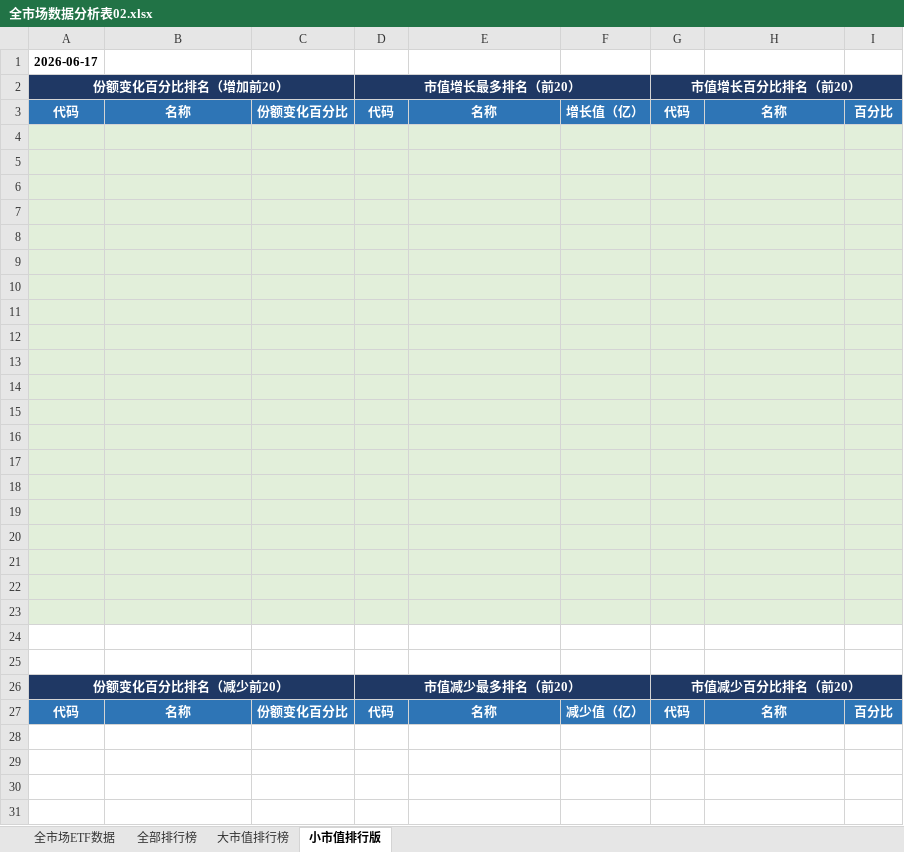
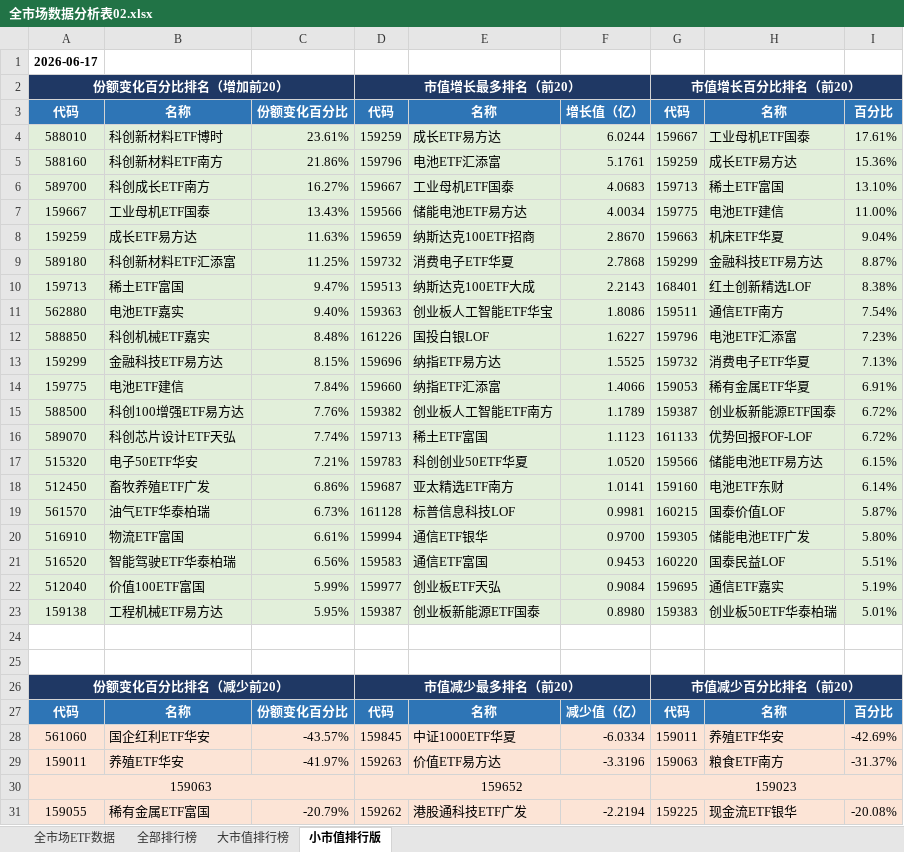
Before and after one commit to dagoushi003/dagoushi003.github.io, an Excel workbook: assets/posts/全市场数据分析表02.xlsx, sheet 小市值排行版, drawn as a sheet; only a part is shown; values as stored, in another font and other column widths than the file's, no borders; the diff covers the shown part only; the diff names each change by its address in the sheet, - before the commit and + after, or states it on an @@ line.

```diff
--- a/assets/posts/全市场数据分析表02.xlsx (sheet 小市值排行版)
+++ b/assets/posts/全市场数据分析表02.xlsx (sheet 小市值排行版)
-row 4: (empty)
+row 4: 588010 | 科创新材料ETF博时 | 23.61% | 159259 | 成长ETF易方达 | 6.0244 | 159667 | 工业母机ETF国泰 | 17.61%
-row 5: (empty)
+row 5: 588160 | 科创新材料ETF南方 | 21.86% | 159796 | 电池ETF汇添富 | 5.1761 | 159259 | 成长ETF易方达 | 15.36%
-row 6: (empty)
+row 6: 589700 | 科创成长ETF南方 | 16.27% | 159667 | 工业母机ETF国泰 | 4.0683 | 159713 | 稀土ETF富国 | 13.10%
-row 7: (empty)
+row 7: 159667 | 工业母机ETF国泰 | 13.43% | 159566 | 储能电池ETF易方达 | 4.0034 | 159775 | 电池ETF建信 | 11.00%
-row 8: (empty)
+row 8: 159259 | 成长ETF易方达 | 11.63% | 159659 | 纳斯达克100ETF招商 | 2.8670 | 159663 | 机床ETF华夏 | 9.04%
-row 9: (empty)
+row 9: 589180 | 科创新材料ETF汇添富 | 11.25% | 159732 | 消费电子ETF华夏 | 2.7868 | 159299 | 金融科技ETF易方达 | 8.87%
-row 10: (empty)
+row 10: 159713 | 稀土ETF富国 | 9.47% | 159513 | 纳斯达克100ETF大成 | 2.2143 | 168401 | 红土创新精选LOF | 8.38%
-row 11: (empty)
+row 11: 562880 | 电池ETF嘉实 | 9.40% | 159363 | 创业板人工智能ETF华宝 | 1.8086 | 159511 | 通信ETF南方 | 7.54%
-row 12: (empty)
+row 12: 588850 | 科创机械ETF嘉实 | 8.48% | 161226 | 国投白银LOF | 1.6227 | 159796 | 电池ETF汇添富 | 7.23%
-row 13: (empty)
+row 13: 159299 | 金融科技ETF易方达 | 8.15% | 159696 | 纳指ETF易方达 | 1.5525 | 159732 | 消费电子ETF华夏 | 7.13%
-row 14: (empty)
+row 14: 159775 | 电池ETF建信 | 7.84% | 159660 | 纳指ETF汇添富 | 1.4066 | 159053 | 稀有金属ETF华夏 | 6.91%
-row 15: (empty)
+row 15: 588500 | 科创100增强ETF易方达 | 7.76% | 159382 | 创业板人工智能ETF南方 | 1.1789 | 159387 | 创业板新能源ETF国泰 | 6.72%
-row 16: (empty)
+row 16: 589070 | 科创芯片设计ETF天弘 | 7.74% | 159713 | 稀土ETF富国 | 1.1123 | 161133 | 优势回报FOF-LOF | 6.72%
-row 17: (empty)
+row 17: 515320 | 电子50ETF华安 | 7.21% | 159783 | 科创创业50ETF华夏 | 1.0520 | 159566 | 储能电池ETF易方达 | 6.15%
-row 18: (empty)
+row 18: 512450 | 畜牧养殖ETF广发 | 6.86% | 159687 | 亚太精选ETF南方 | 1.0141 | 159160 | 电池ETF东财 | 6.14%
-row 19: (empty)
+row 19: 561570 | 油气ETF华泰柏瑞 | 6.73% | 161128 | 标普信息科技LOF | 0.9981 | 160215 | 国泰价值LOF | 5.87%
-row 20: (empty)
+row 20: 516910 | 物流ETF富国 | 6.61% | 159994 | 通信ETF银华 | 0.9700 | 159305 | 储能电池ETF广发 | 5.80%
-row 21: (empty)
+row 21: 516520 | 智能驾驶ETF华泰柏瑞 | 6.56% | 159583 | 通信ETF富国 | 0.9453 | 160220 | 国泰民益LOF | 5.51%
-row 22: (empty)
+row 22: 512040 | 价值100ETF富国 | 5.99% | 159977 | 创业板ETF天弘 | 0.9084 | 159695 | 通信ETF嘉实 | 5.19%
-row 23: (empty)
+row 23: 159138 | 工程机械ETF易方达 | 5.95% | 159387 | 创业板新能源ETF国泰 | 0.8980 | 159383 | 创业板50ETF华泰柏瑞 | 5.01%
+row 28: 561060 | 国企红利ETF华安 | -43.57% | 159845 | 中证1000ETF华夏 | -6.0334 | 159011 | 养殖ETF华安 | -42.69%
+row 29: 159011 | 养殖ETF华安 | -41.97% | 159263 | 价值ETF易方达 | -3.3196 | 159063 | 粮食ETF南方 | -31.37%
+row 30: 159063 |  |  | 159652 |  |  | 159023
+row 31: 159055 | 稀有金属ETF富国 | -20.79% | 159262 | 港股通科技ETF广发 | -2.2194 | 159225 | 现金流ETF银华 | -20.08%
```
Also changed, not shown: 16 added rows elsewhere in this sheet, sheet 全市场ETF数据, sheet 全部排行榜, sheet 大市值排行榜.
